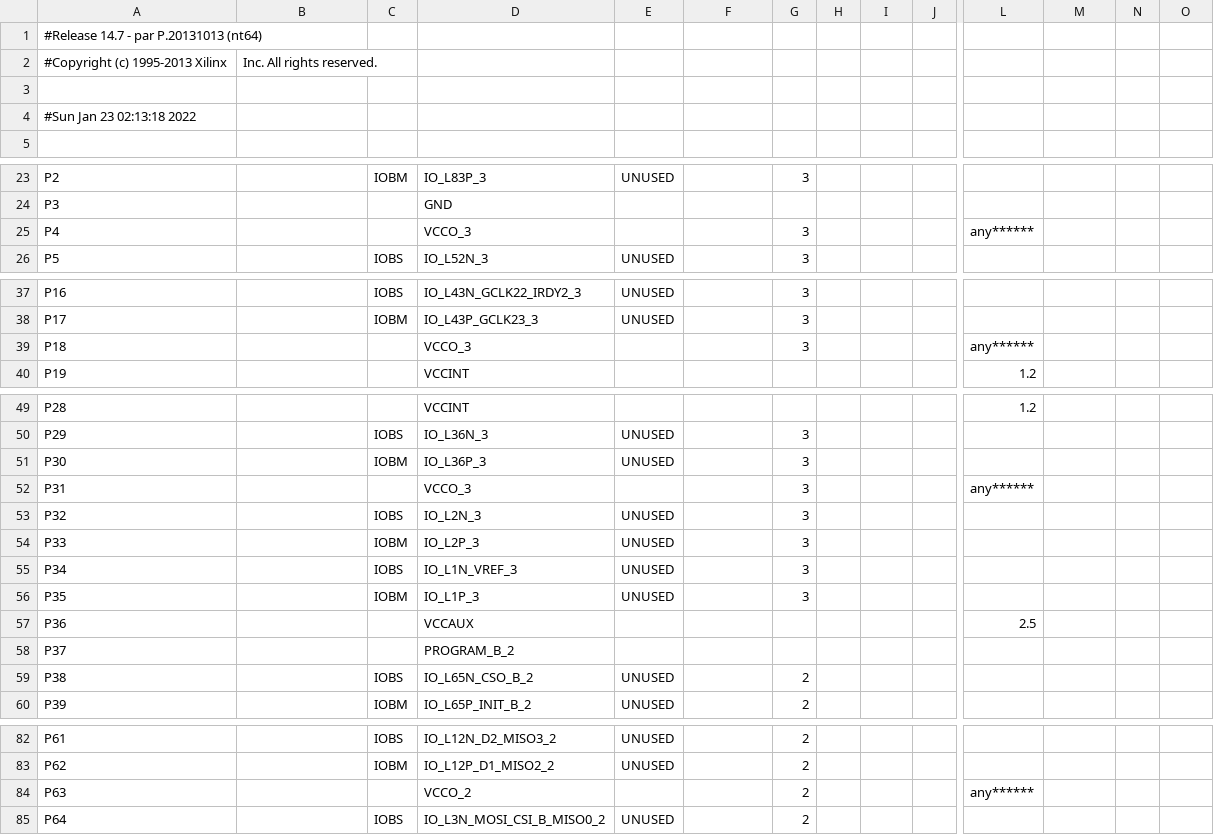
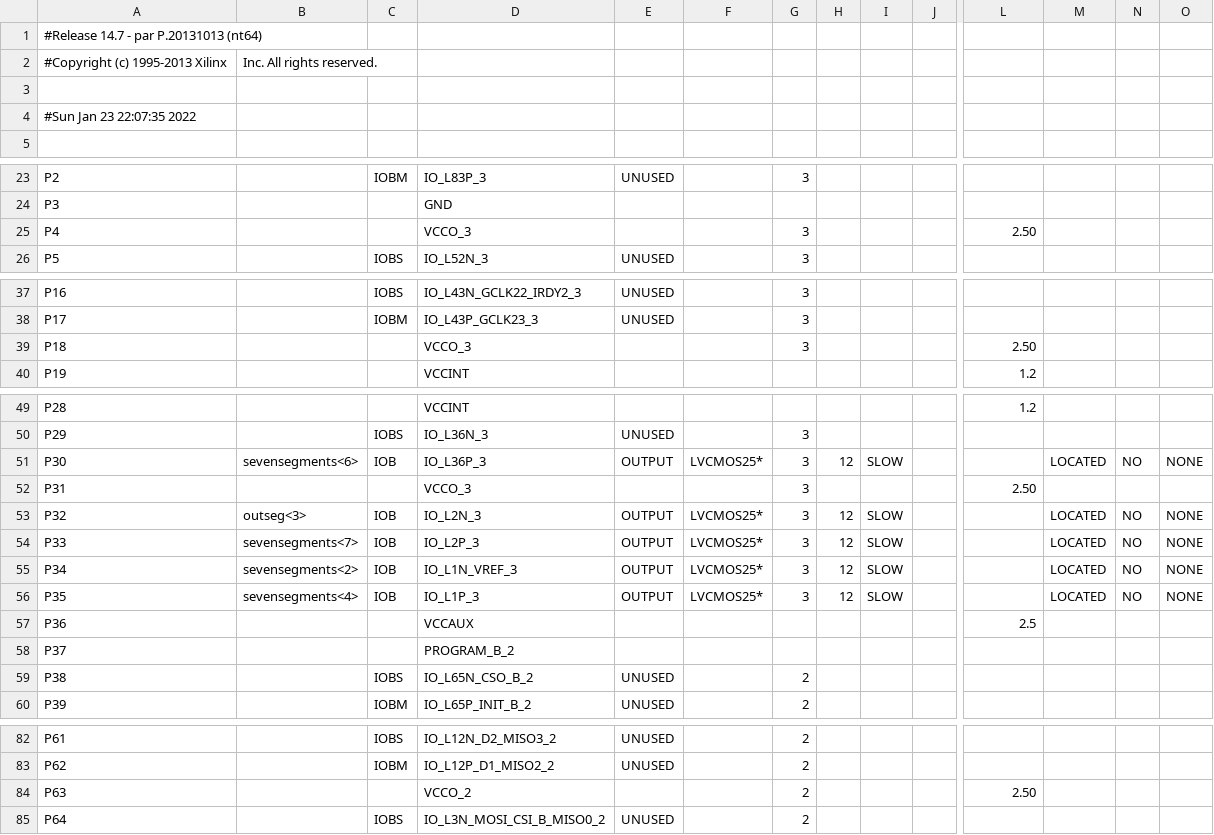
Before and after one commit to itsfaryar/Battle-City-Game-spartan6, a CSV file: CAD_VGA_Xilinx/CAD971Test_pad.csv, drawn as a sheet; only a part is shown, gaps mark what is left out; the diff covers the shown part only; the diff names each change by its address in the sheet, - before the commit and + after, or states it on an @@ line.

Commit message:
timer with seven segment

```diff
--- a/CAD_VGA_Xilinx/CAD971Test_pad.csv
+++ b/CAD_VGA_Xilinx/CAD971Test_pad.csv
-A4: #Sun Jan 23 02:13:18 2022
+A4: #Sun Jan 23 22:07:35 2022
-L25: any******
+L25: 2.50
-L39: any******
+L39: 2.50
-B51: (empty)
+B51: sevensegments<6>
-C51: IOBM
+C51: IOB
-E51: UNUSED
+E51: OUTPUT
-F51: (empty)
+F51: LVCMOS25*
-H51: (empty)
+H51: 12
-I51: (empty)
+I51: SLOW
-M51: (empty)
+M51: LOCATED
-N51: (empty)
+N51: NO
-O51: (empty)
+O51: NONE
-L52: any******
+L52: 2.50
-B53: (empty)
+B53: outseg<3>
-C53: IOBS
+C53: IOB
-E53:E56: UNUSED
+E53:E56: OUTPUT
-F53:F56: (empty)
+F53:F56: LVCMOS25*
-H53:H56: (empty)
+H53:H56: 12
-I53:I56: (empty)
+I53:I56: SLOW
-M53:M56: (empty)
+M53:M56: LOCATED
-N53:N56: (empty)
+N53:N56: NO
-O53:O56: (empty)
+O53:O56: NONE
-B54: (empty)
+B54: sevensegments<7>
-C54: IOBM
+C54: IOB
-B55: (empty)
+B55: sevensegments<2>
-C55: IOBS
+C55: IOB
-B56: (empty)
+B56: sevensegments<4>
-C56: IOBM
+C56: IOB
-L84: any******
+L84: 2.50
```
Also changed, not shown: 64 edited cells elsewhere in this file, 51 other files.
